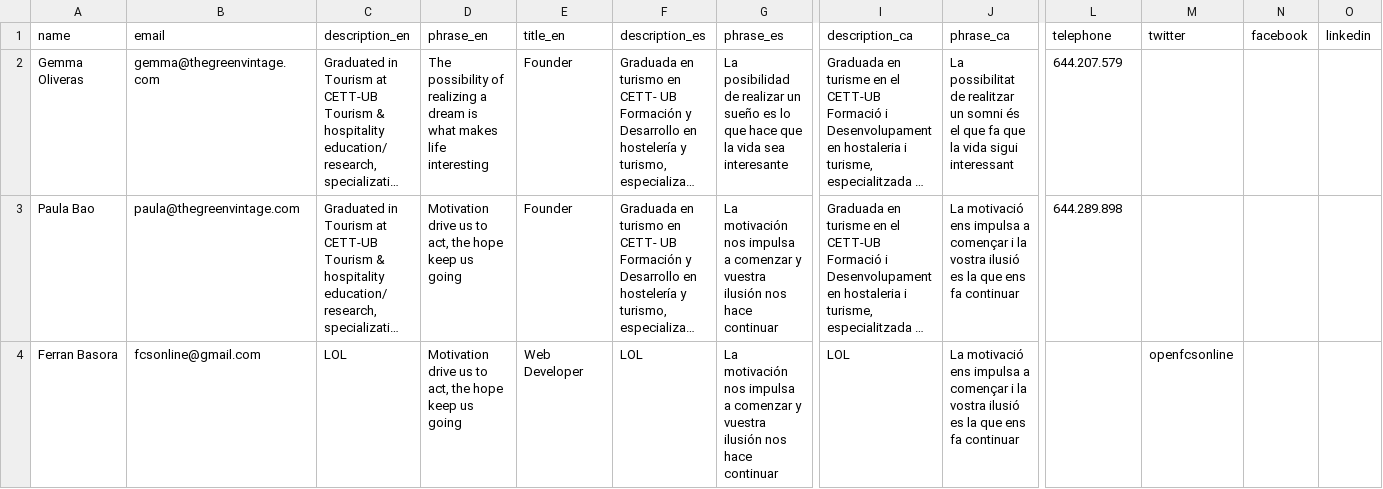
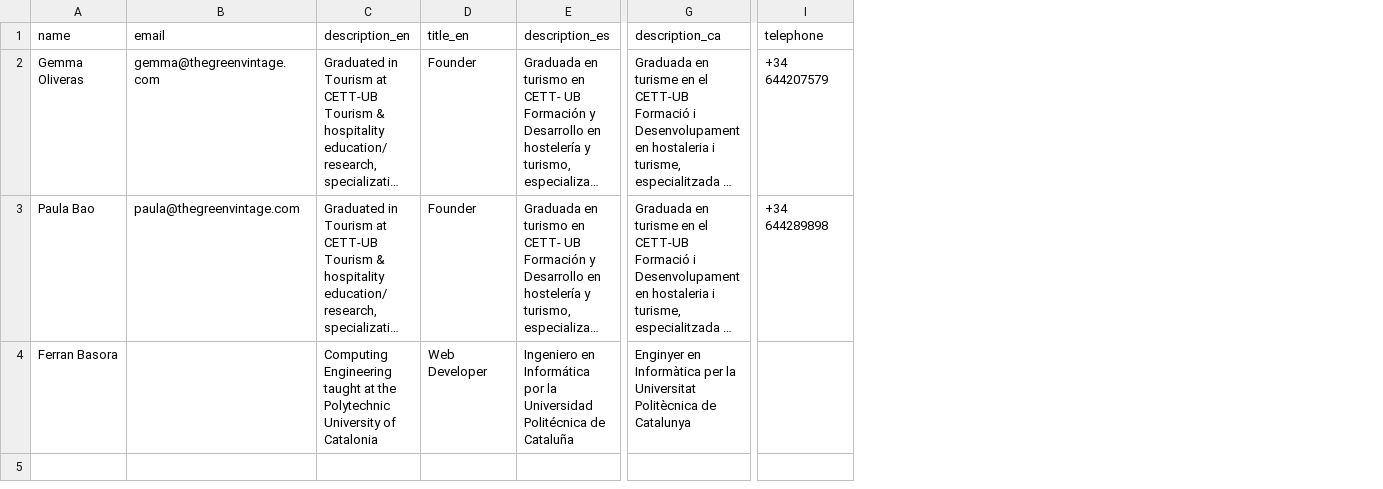
Before and after one commit to TheGreenVintage/thegreenvintage.website.static, a CSV file: _data/employees.csv, drawn as a sheet; only a part is shown, gaps mark what is left out; long unchanged cells end in …; removed rows and columns are numbered as before the commit, all else as after; the diff names each change by its address in the sheet, - before the commit and + after, or states it on an @@ line.

```diff
--- a/_data/employees.csv
+++ b/_data/employees.csv
-column D (phrase_en), rows 2-4: The possibility of realizing a dream is what makes life interesting | Motivation drive us to act, the hope keep us going | Motivation drive us to act, the hope keep us going
-column G (phrase_es), rows 2-4: La posibilidad de realizar un sueño es lo que hace que la vida sea interesante | La motivación nos impulsa a comenzar y vuestra ilusión nos hace continuar | La motivación nos impulsa a comenzar y vuestra ilusión nos hace continuar
-column J (phrase_ca), rows 2-4: La possibilitat de realitzar un somni és el que fa que la vida sigui interessant | La motivació ens impulsa a començar i la vostra ilusió es la que ens fa continuar | La motivació ens impulsa a començar i la vostra ilusió es la que ens fa continuar
-column M (twitter), row 4: openfcsonline
-column N (facebook), empty
-column O (linkedin), empty
-I2 (telephone): 644.207.579
+I2 (telephone): +34 644207579
-I3 (telephone): 644.289.898
+I3 (telephone): +34 644289898
-B4 (email): fcsonline@gmail.com
+B4 (email): (empty)
-C4 (description_en): LOL
+C4 (description_en): Computing Engineering taught at the Polytechnic University of Catalonia
-E4 (description_es): LOL
+E4 (description_es): Ingeniero en Informática por la Universidad Politécnica de Cataluña
-G4 (description_ca): LOL
+G4 (description_ca): Enginyer en Informàtica per la Universitat Politècnica de Catalunya
```
Also changed, not shown: 3 other files.
